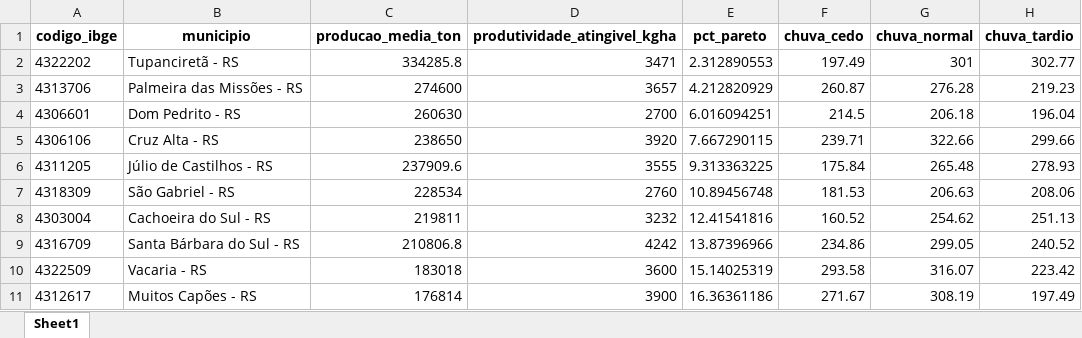
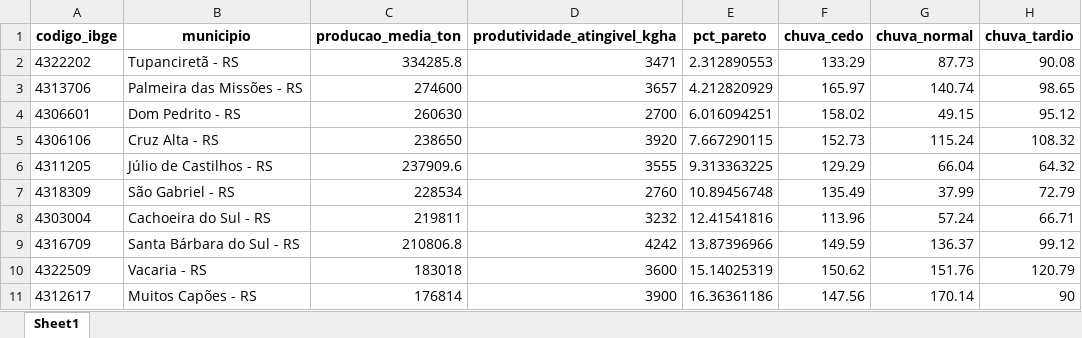
Before and after one commit to francielyjacomini/hackathon-risco-ferrugem-rs, an Excel workbook: base_cenarios_rs.xlsx, sheet Sheet1, drawn as a sheet; only a part is shown; values as stored, in another font and other column widths than the file's, no borders; the diff covers the shown part only; the diff names each change by its address in the sheet, - before the commit and + after, or states it on an @@ line.

Commit message:
Add files via upload

```diff
--- a/base_cenarios_rs.xlsx (sheet Sheet1)
+++ b/base_cenarios_rs.xlsx (sheet Sheet1)
-F2 (chuva_cedo): 197.49
+F2 (chuva_cedo): 133.29
-G2 (chuva_normal): 301
+G2 (chuva_normal): 87.73
-H2 (chuva_tardio): 302.77
+H2 (chuva_tardio): 90.08
-F3 (chuva_cedo): 260.87
+F3 (chuva_cedo): 165.97
-G3 (chuva_normal): 276.28
+G3 (chuva_normal): 140.74
-H3 (chuva_tardio): 219.23
+H3 (chuva_tardio): 98.65
-F4 (chuva_cedo): 214.5
+F4 (chuva_cedo): 158.02
-G4 (chuva_normal): 206.18
+G4 (chuva_normal): 49.15
-H4 (chuva_tardio): 196.04
+H4 (chuva_tardio): 95.12
-F5 (chuva_cedo): 239.71
+F5 (chuva_cedo): 152.73
-G5 (chuva_normal): 322.66
+G5 (chuva_normal): 115.24
-H5 (chuva_tardio): 299.66
+H5 (chuva_tardio): 108.32
-F6 (chuva_cedo): 175.84
+F6 (chuva_cedo): 129.29
-G6 (chuva_normal): 265.48
+G6 (chuva_normal): 66.04
-H6 (chuva_tardio): 278.93
+H6 (chuva_tardio): 64.32
-F7 (chuva_cedo): 181.53
+F7 (chuva_cedo): 135.49
-G7 (chuva_normal): 206.63
+G7 (chuva_normal): 37.99
-H7 (chuva_tardio): 208.06
+H7 (chuva_tardio): 72.79
-F8 (chuva_cedo): 160.52
+F8 (chuva_cedo): 113.96
-G8 (chuva_normal): 254.62
+G8 (chuva_normal): 57.24
-H8 (chuva_tardio): 251.13
+H8 (chuva_tardio): 66.71
-F9 (chuva_cedo): 234.86
+F9 (chuva_cedo): 149.59
-G9 (chuva_normal): 299.05
+G9 (chuva_normal): 136.37
-H9 (chuva_tardio): 240.52
+H9 (chuva_tardio): 99.12
-F10 (chuva_cedo): 293.58
+F10 (chuva_cedo): 150.62
-G10 (chuva_normal): 316.07
+G10 (chuva_normal): 151.76
-H10 (chuva_tardio): 223.42
+H10 (chuva_tardio): 120.79
-F11 (chuva_cedo): 271.67
+F11 (chuva_cedo): 147.56
-G11 (chuva_normal): 308.19
+G11 (chuva_normal): 170.14
-H11 (chuva_tardio): 197.49
+H11 (chuva_tardio): 90
```
Also changed, not shown: 1461 edited cells elsewhere in this sheet.
